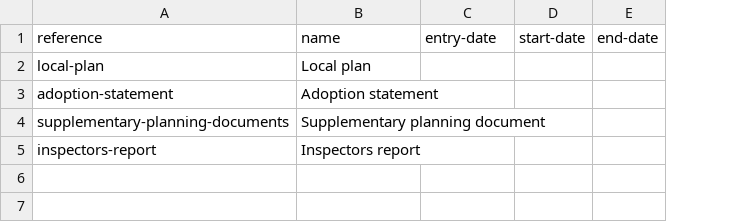
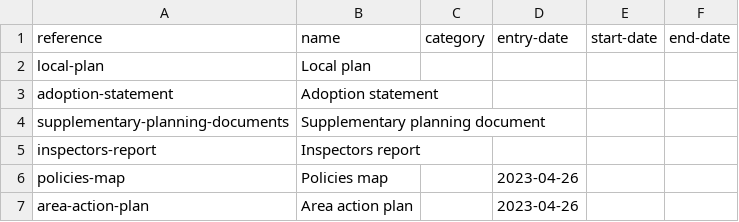
Before and after one commit to digital-land/development-plan-timetable-prototype, a CSV file: data/document-type.csv, drawn as a sheet; the diff names each change by its address in the sheet, - before the commit and + after, or states it on an @@ line.

```diff
--- a/data/document-type.csv
+++ b/data/document-type.csv
+column C (category), empty
+row 6: policies-map | Policies map |  | 2023-04-26
+row 7: area-action-plan | Area action plan |  | 2023-04-26
```
Also changed, not shown: data/development-plan-event.csv, data/development-plan-type.csv, 9 other files.
